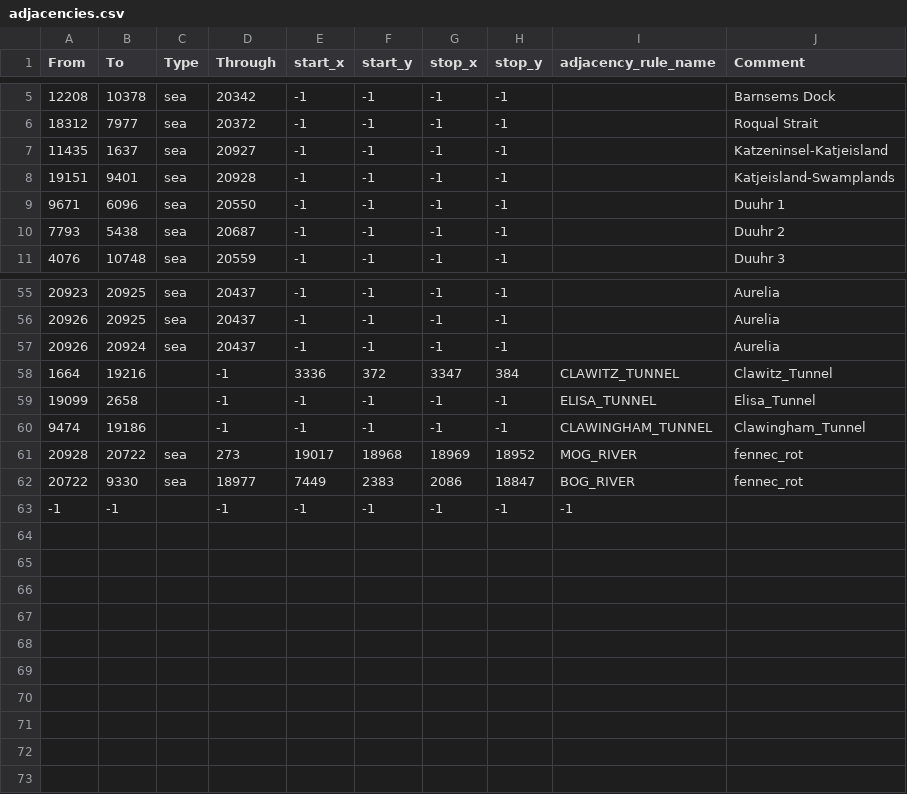
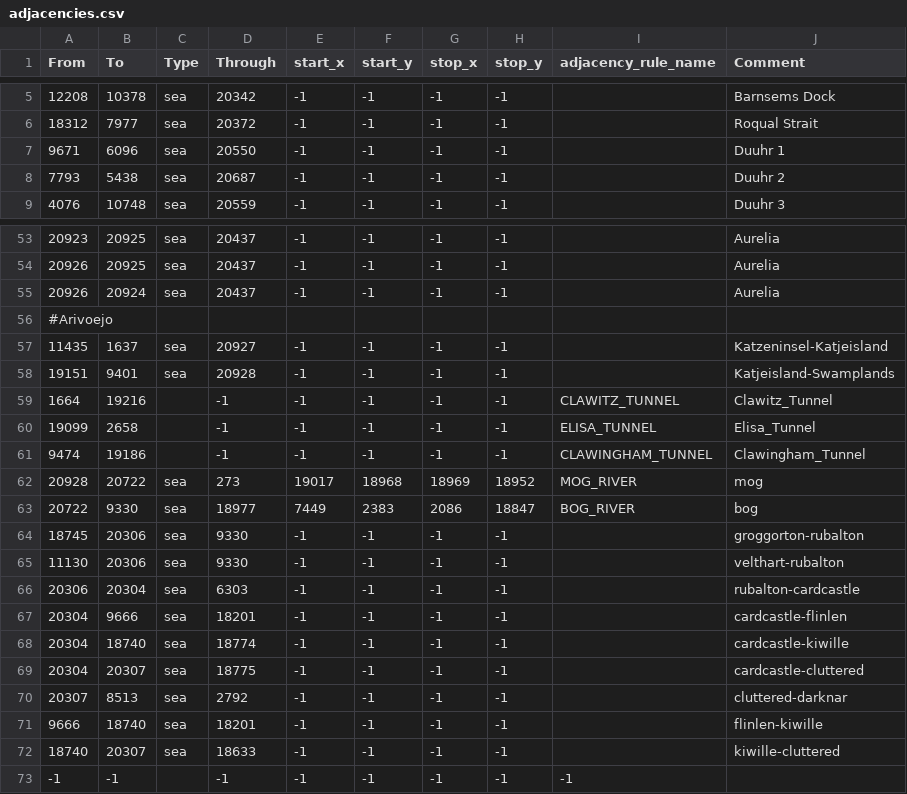
Before and after one commit to Spaceyeeter3000/Legacy-of-Kattail, a CSV file: map/adjacencies.csv, drawn as a sheet; only a part is shown, gaps mark what is left out.

Commit message:
WIP Adjacencies + terrain changes

```diff
--- a/map/adjacencies.csv
+++ b/map/adjacencies.csv
@@ -6,4 +6,2 @@ From;To;Type;Through;start_x;start_y;stop_x;stop_y;adjacency_rule_name;Comment
 18312;7977;sea;20372;-1;-1;-1;-1;;Roqual Strait
-11435;1637;sea;20927;-1;-1;-1;-1;;Katzeninsel-Katjeisland
-19151;9401;sea;20928;-1;-1;-1;-1;;Katjeisland-Swamplands
 9671;6096;sea;20550;-1;-1;-1;-1;;Duuhr 1
@@ -57,7 +55,19 @@ From;To;Type;Through;start_x;start_y;stop_x;stop_y;adjacency_rule_name;Comment
 20926;20924;sea;20437;-1;-1;-1;-1;;Aurelia
-1664;19216;;-1;3336;372;3347;384;CLAWITZ_TUNNEL;Clawitz_Tunnel
+#Arivoejo
+11435;1637;sea;20927;-1;-1;-1;-1;;Katzeninsel-Katjeisland
+19151;9401;sea;20928;-1;-1;-1;-1;;Katjeisland-Swamplands
+1664;19216;;-1;-1;-1;-1;-1;CLAWITZ_TUNNEL;Clawitz_Tunnel
 19099;2658;;-1;-1;-1;-1;-1;ELISA_TUNNEL;Elisa_Tunnel
 9474;19186;;-1;-1;-1;-1;-1;CLAWINGHAM_TUNNEL;Clawingham_Tunnel
-20928;20722;sea;273;19017;18968;18969;18952;MOG_RIVER;fennec_rot
-20722;9330;sea;18977;7449;2383;2086;18847;BOG_RIVER;fennec_rot
+20928;20722;sea;273;19017;18968;18969;18952;MOG_RIVER;mog
+20722;9330;sea;18977;7449;2383;2086;18847;BOG_RIVER;bog
+18745;20306;sea;9330;-1;-1;-1;-1;;groggorton-rubalton
+11130;20306;sea;9330;-1;-1;-1;-1;;velthart-rubalton
+20306;20304;sea;6303;-1;-1;-1;-1;;rubalton-cardcastle
+20304;9666;sea;18201;-1;-1;-1;-1;;cardcastle-flinlen
+20304;18740;sea;18774;-1;-1;-1;-1;;cardcastle-kiwille
+20304;20307;sea;18775;-1;-1;-1;-1;;cardcastle-cluttered
+20307;8513;sea;2792;-1;-1;-1;-1;;cluttered-darknar
+9666;18740;sea;18201;-1;-1;-1;-1;;flinlen-kiwille
+18740;20307;sea;18633;-1;-1;-1;-1;;kiwille-cluttered
 -1;-1;;-1;-1;-1;-1;-1;-1
```
Also changed, not shown: 4 other files.
